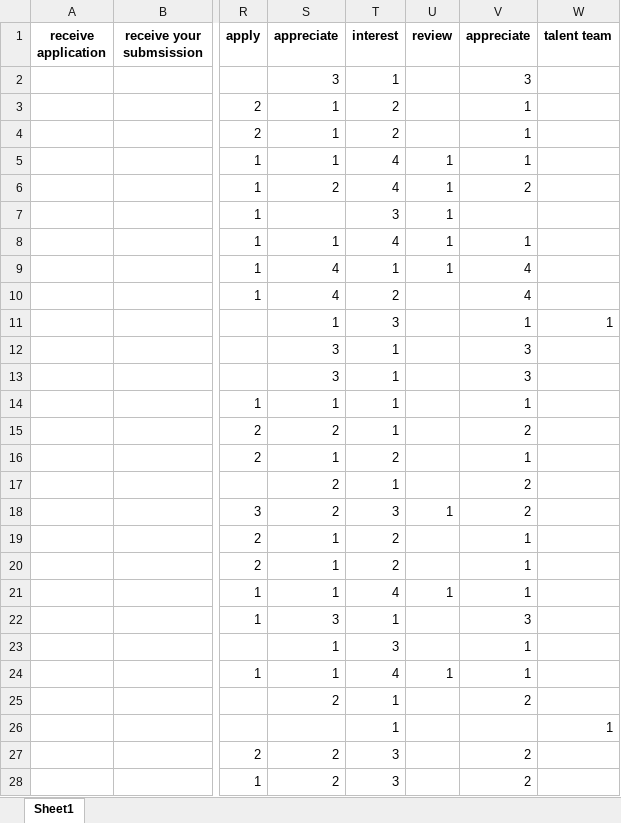
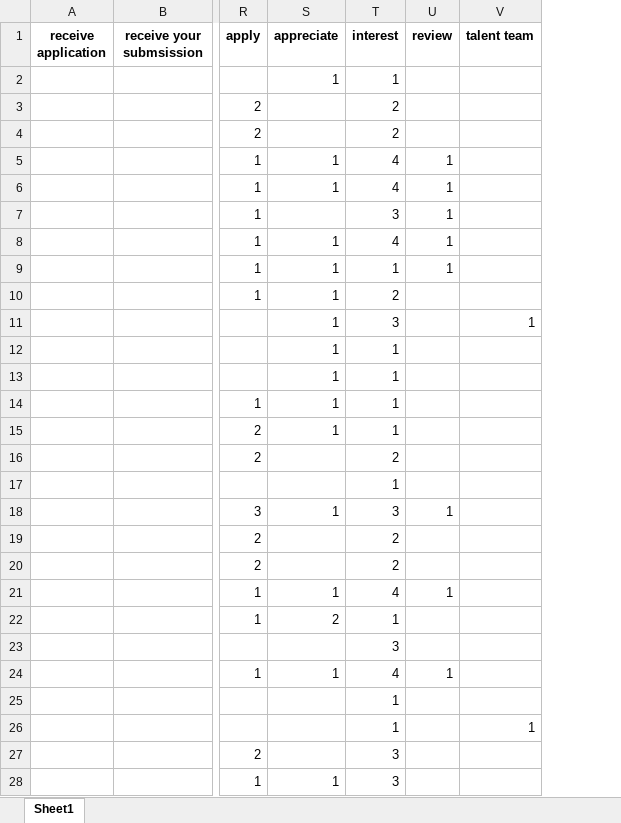
Before and after one commit to KelvinJais/Job-Applications-Tracker, an Excel workbook: features.xlsx, sheet Sheet1, drawn as a sheet; only a part is shown, gaps mark what is left out; values as stored, in another font and other column widths than the file's, no borders; the diff covers the shown part only; the diff names each change by its address in the sheet, - before the commit and + after, or states it on an @@ line.

```diff
--- a/features.xlsx (sheet Sheet1)
+++ b/features.xlsx (sheet Sheet1)
-column V (appreciate), rows 2-28: 3 | 1 | 1 | 1 | 2 |  | 1 | 4 | 4 | 1 | 3 | 3 | 1 | 2 | 1 | 2 | 2 | 1 | 1 | 1 | 3 | 1 | 1 | 2 |  | 2 | 2
-S2 (appreciate): 3
+S2 (appreciate): 1
-S3:S4 (appreciate): 1
+S3:S4 (appreciate): (empty)
-S6 (appreciate): 2
+S6 (appreciate): 1
-S9:S10 (appreciate): 4
+S9:S10 (appreciate): 1
-S12:S13 (appreciate): 3
+S12:S13 (appreciate): 1
-S15 (appreciate): 2
+S15 (appreciate): 1
-S16 (appreciate): 1
+S16 (appreciate): (empty)
-S17 (appreciate): 2
+S17 (appreciate): (empty)
-S18 (appreciate): 2
+S18 (appreciate): 1
-S19:S20 (appreciate): 1
+S19:S20 (appreciate): (empty)
-S22 (appreciate): 3
+S22 (appreciate): 2
-S23 (appreciate): 1
+S23 (appreciate): (empty)
-S25 (appreciate): 2
+S25 (appreciate): (empty)
-S27 (appreciate): 2
+S27 (appreciate): (empty)
-S28 (appreciate): 2
+S28 (appreciate): 1
```
Also changed, not shown: 143 edited cells elsewhere in this sheet, 13 other files.
